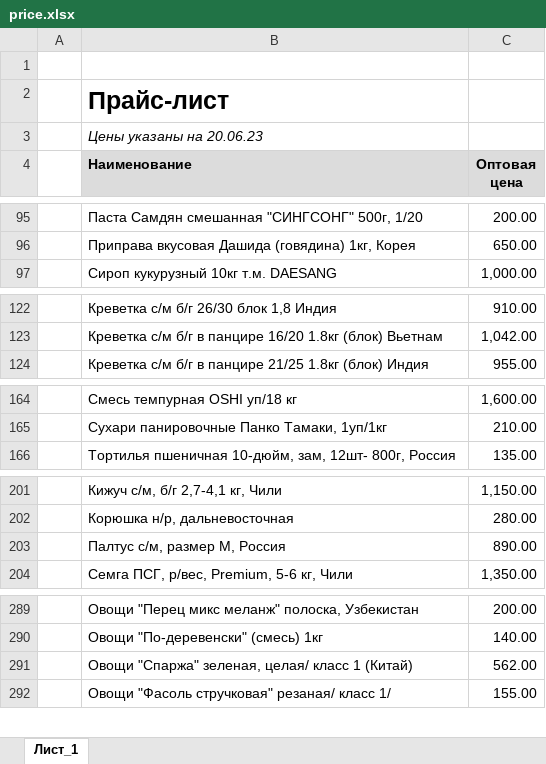
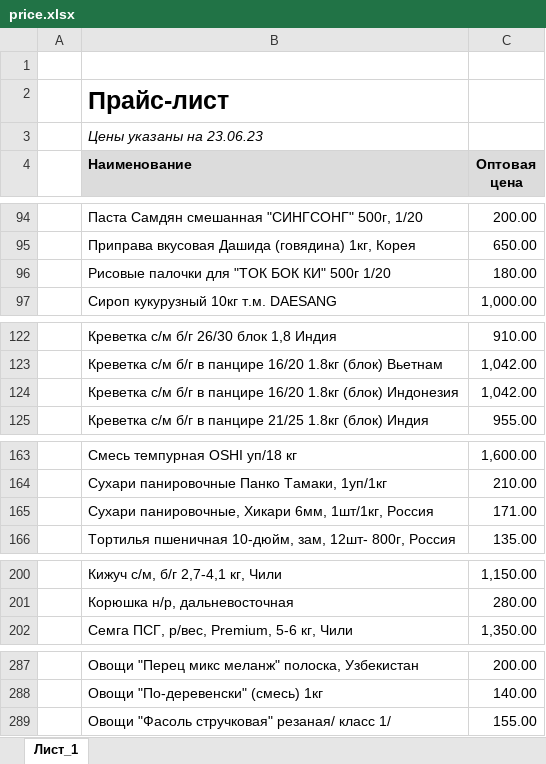
Before and after one commit to khasanov2307/tg2, an Excel workbook: price.xlsx, sheet Лист_1, drawn as a sheet; only a part is shown, gaps mark what is left out; values as stored, in another font and other column widths than the file's, no borders; charts and pictures not drawn; removed rows and columns are numbered as before the commit, all else as after; the diff covers the shown part only; the diff names each change by its address in the sheet, - before the commit and + after, or states it on an @@ line.

```diff
--- a/price.xlsx (sheet Лист_1)
+++ b/price.xlsx (sheet Лист_1)
-B3 (Наименование): Цены указаны на 20.06.23
+B3 (Наименование): Цены указаны на 23.06.23
+row 96:  | Рисовые палочки для "ТОК БОК КИ" 500г 1/20 | 180.00
+row 124:  | Креветка с/м б/г в панцире 16/20 1.8кг (блок) Индонезия | 1,042.00
+row 165:  | Сухари панировочные, Хикари 6мм, 1шт/1кг, Россия | 171.00
-row 203:  | Палтус с/м, размер М, Россия | 890.00
-row 291:  | Овощи "Спаржа" зеленая, целая/ класс 1 (Китай) | 562.00
```
Also changed, not shown: 5 added rows, 9 removed rows, 1 moved row and 12 edited cells elsewhere in this sheet, 1 other file.
